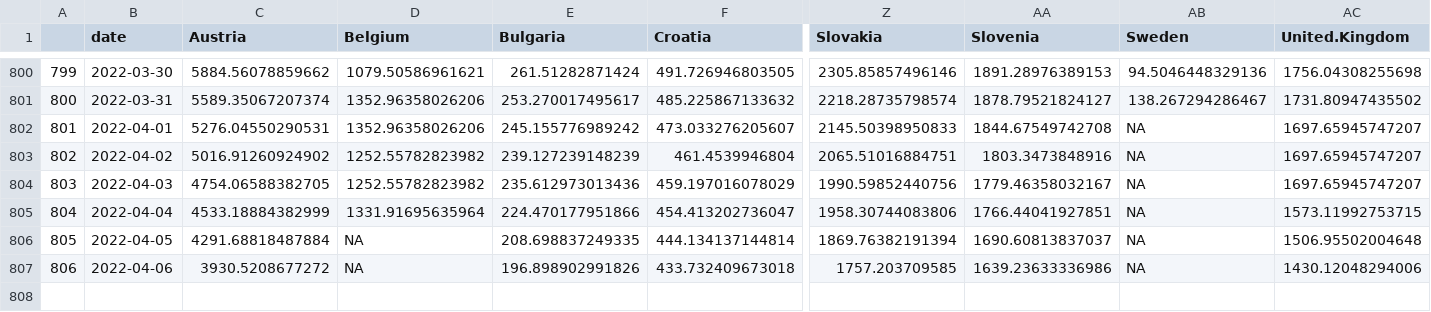
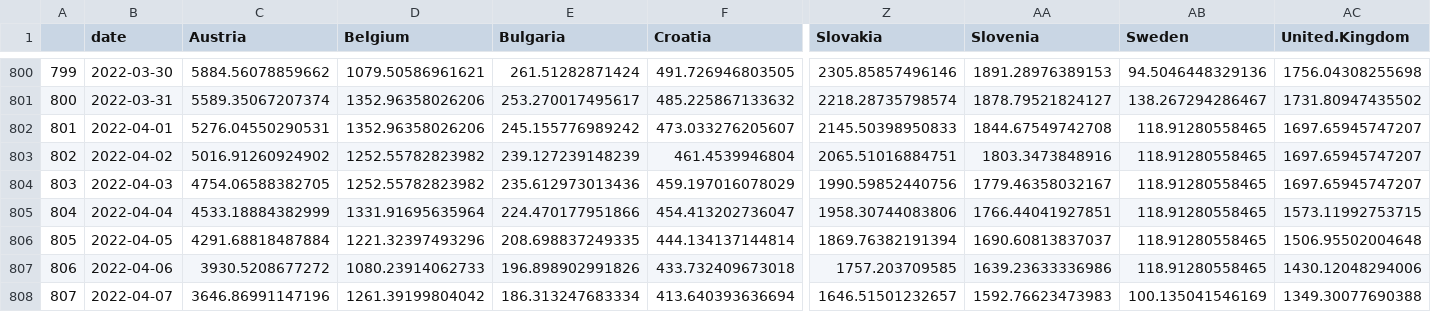
Before and after one commit to eamswe/dashboard, a CSV file: cases.csv, drawn as a sheet; only a part is shown, gaps mark what is left out; rows hold the shown columns only; the diff names each change by its address in the sheet, - before the commit and + after, or states it on an @@ line.

```diff
--- a/cases.csv
+++ b/cases.csv
-AB802:AB807 (Sweden): NA
+AB802:AB807 (Sweden): 118.91280558465
-D806 (Belgium): NA
+D806 (Belgium): 1221.32397493296
-D807 (Belgium): NA
+D807 (Belgium): 1080.23914062733
+row 808: 807 | 2022-04-07 | 3646.86991147196 | 1261.39199804042 | 186.313247683334 | 413.640393636694 | 1646.51501232657 | 1592.76623473983 | 100.135041546169 | 1349.30077690388
```
Also changed, not shown: cumulcases.csv, hosp.csv, 1 other file.
